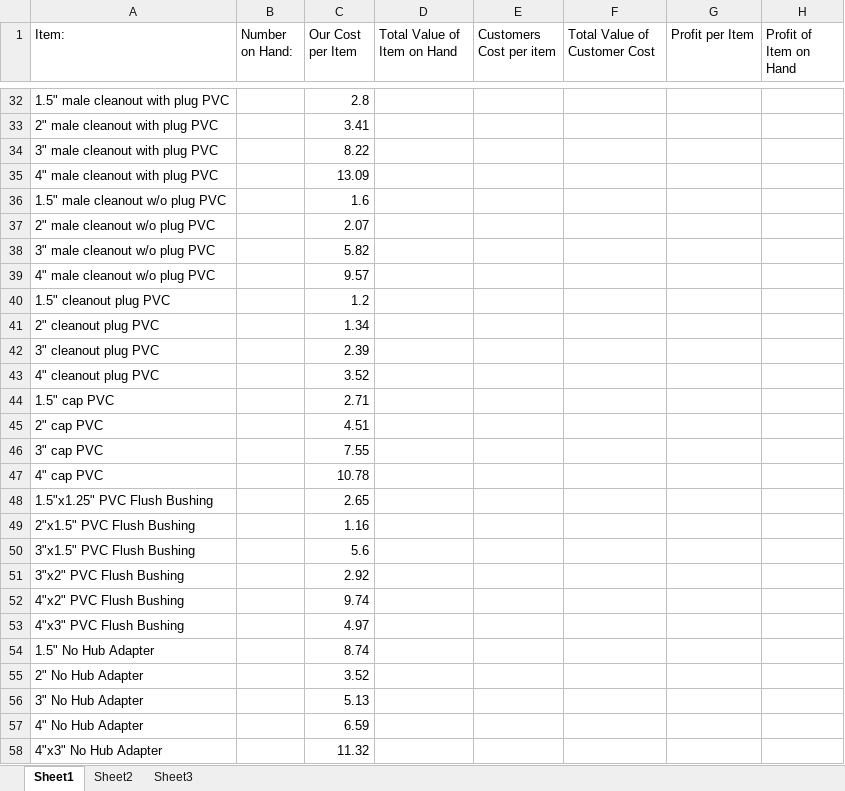
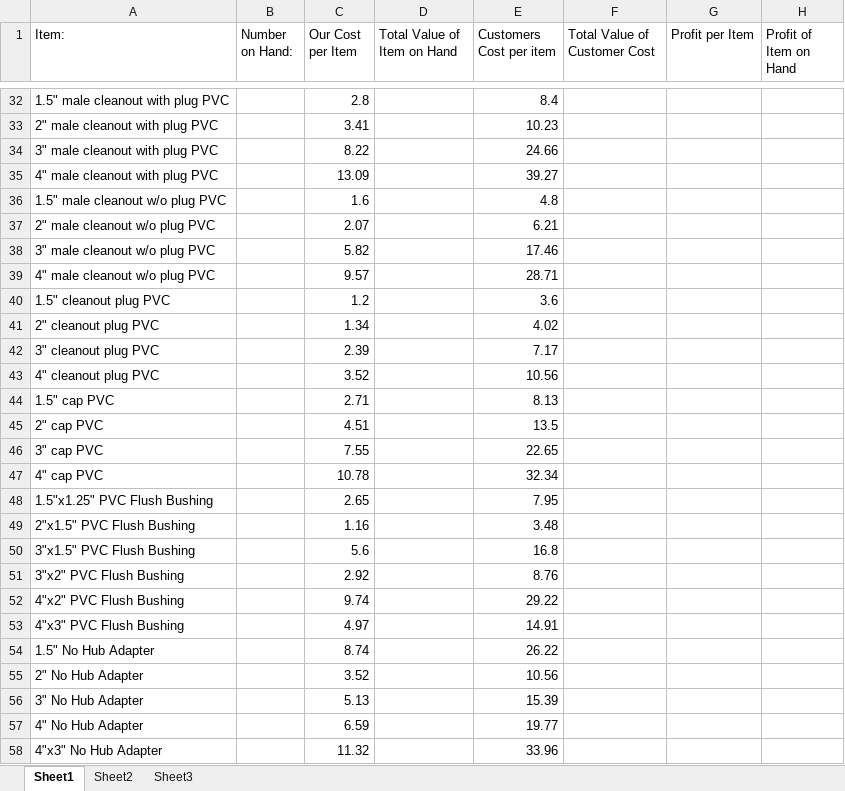
Before and after one commit to Koppout/MakoSVN, an Excel workbook: MakoInventoryControl.xlsx, sheet Sheet1, drawn as a sheet; only a part is shown, gaps mark what is left out; values as stored, in another font and other column widths than the file's, no borders; the diff covers the shown part only; the diff names each change by its address in the sheet, - before the commit and + after, or states it on an @@ line.

```diff
--- a/MakoInventoryControl.xlsx (sheet Sheet1)
+++ b/MakoInventoryControl.xlsx (sheet Sheet1)
-E32 (Customers Cost per item): (empty)
+E32 (Customers Cost per item): 8.4
-E33 (Customers Cost per item): (empty)
+E33 (Customers Cost per item): 10.23
-E34 (Customers Cost per item): (empty)
+E34 (Customers Cost per item): 24.66
-E35 (Customers Cost per item): (empty)
+E35 (Customers Cost per item): 39.27
-E36 (Customers Cost per item): (empty)
+E36 (Customers Cost per item): 4.8
-E37 (Customers Cost per item): (empty)
+E37 (Customers Cost per item): 6.21
-E38 (Customers Cost per item): (empty)
+E38 (Customers Cost per item): 17.46
-E39 (Customers Cost per item): (empty)
+E39 (Customers Cost per item): 28.71
-E40 (Customers Cost per item): (empty)
+E40 (Customers Cost per item): 3.6
-E41 (Customers Cost per item): (empty)
+E41 (Customers Cost per item): 4.02
-E42 (Customers Cost per item): (empty)
+E42 (Customers Cost per item): 7.17
-E43 (Customers Cost per item): (empty)
+E43 (Customers Cost per item): 10.56
-E44 (Customers Cost per item): (empty)
+E44 (Customers Cost per item): 8.13
-E45 (Customers Cost per item): (empty)
+E45 (Customers Cost per item): 13.5
-E46 (Customers Cost per item): (empty)
+E46 (Customers Cost per item): 22.65
-E47 (Customers Cost per item): (empty)
+E47 (Customers Cost per item): 32.34
-E48 (Customers Cost per item): (empty)
+E48 (Customers Cost per item): 7.95
-E49 (Customers Cost per item): (empty)
+E49 (Customers Cost per item): 3.48
-E50 (Customers Cost per item): (empty)
+E50 (Customers Cost per item): 16.8
-E51 (Customers Cost per item): (empty)
+E51 (Customers Cost per item): 8.76
-E52 (Customers Cost per item): (empty)
+E52 (Customers Cost per item): 29.22
-E53 (Customers Cost per item): (empty)
+E53 (Customers Cost per item): 14.91
-E54 (Customers Cost per item): (empty)
+E54 (Customers Cost per item): 26.22
-E55 (Customers Cost per item): (empty)
+E55 (Customers Cost per item): 10.56
-E56 (Customers Cost per item): (empty)
+E56 (Customers Cost per item): 15.39
-E57 (Customers Cost per item): (empty)
+E57 (Customers Cost per item): 19.77
-E58 (Customers Cost per item): (empty)
+E58 (Customers Cost per item): 33.96
```
Also changed, not shown: 29 added rows and 130 edited cells elsewhere in this sheet.
